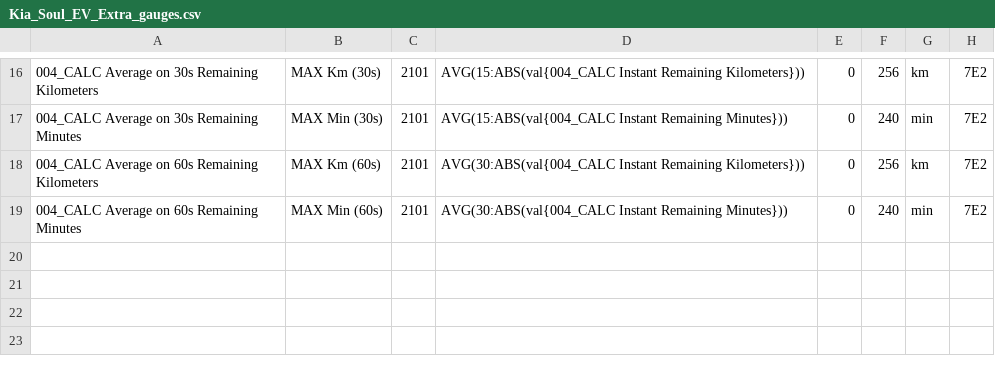
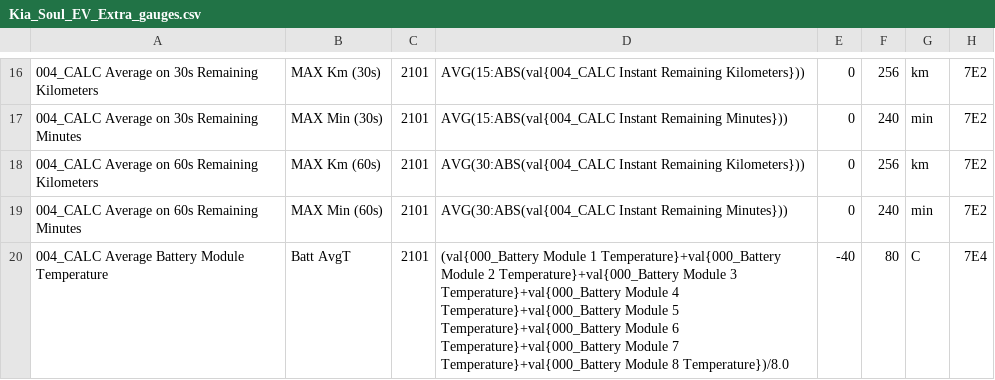
Before and after one commit to JejuSoul/OBD-PIDs-for-HKMC-EVs, a CSV file: Soul EV/Kia_Soul_EV_Extra_gauges.csv, drawn as a sheet; only a part is shown, gaps mark what is left out.

Commit message:
Adding 004_CALC Average Battery Module Temperature (Batt AvgT) Average temperature of all 8 battery module temperature sensors

```diff
--- a/Soul EV/Kia_Soul_EV_Extra_gauges.csv
+++ b/Soul EV/Kia_Soul_EV_Extra_gauges.csv
@@ -19 +19,2 @@
 004_CALC Average on 60s Remaining Minutes,MAX Min (60s),2101,AVG(30:ABS(val{004_CALC Instant Remaining Minutes})),0,240,min,7E2
+004_CALC Average Battery Module Temperature, Batt AvgT,2101,(val{000_Battery Module 1 Temperature}+val{000_Battery Module 2 Temperature}+val{000_Battery Module 3 Temperature}+val{000_Battery Module 4 Temperature}+val{000_Battery Module 5 Temperature}+val{000_Battery Module 6 Temperature}+val{000_Battery Module 7 Temperature}+val{000_Battery Module 8 Temperature})/8.0,-40,80,C,7E4
```
